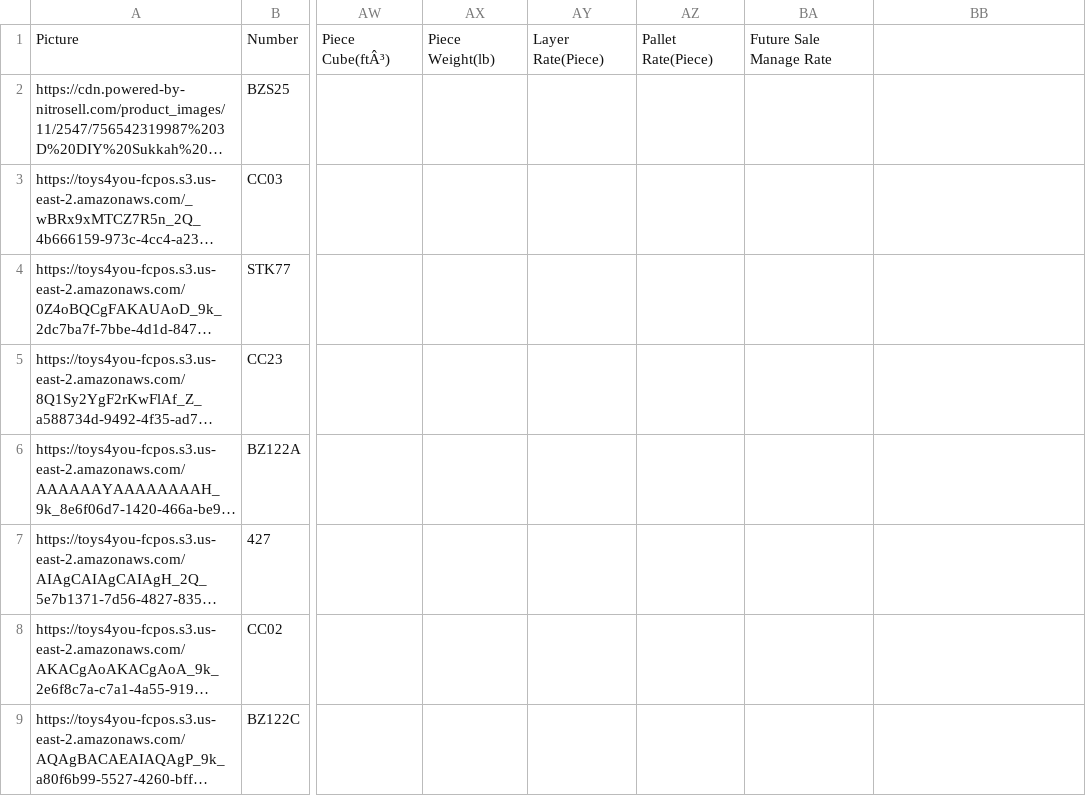
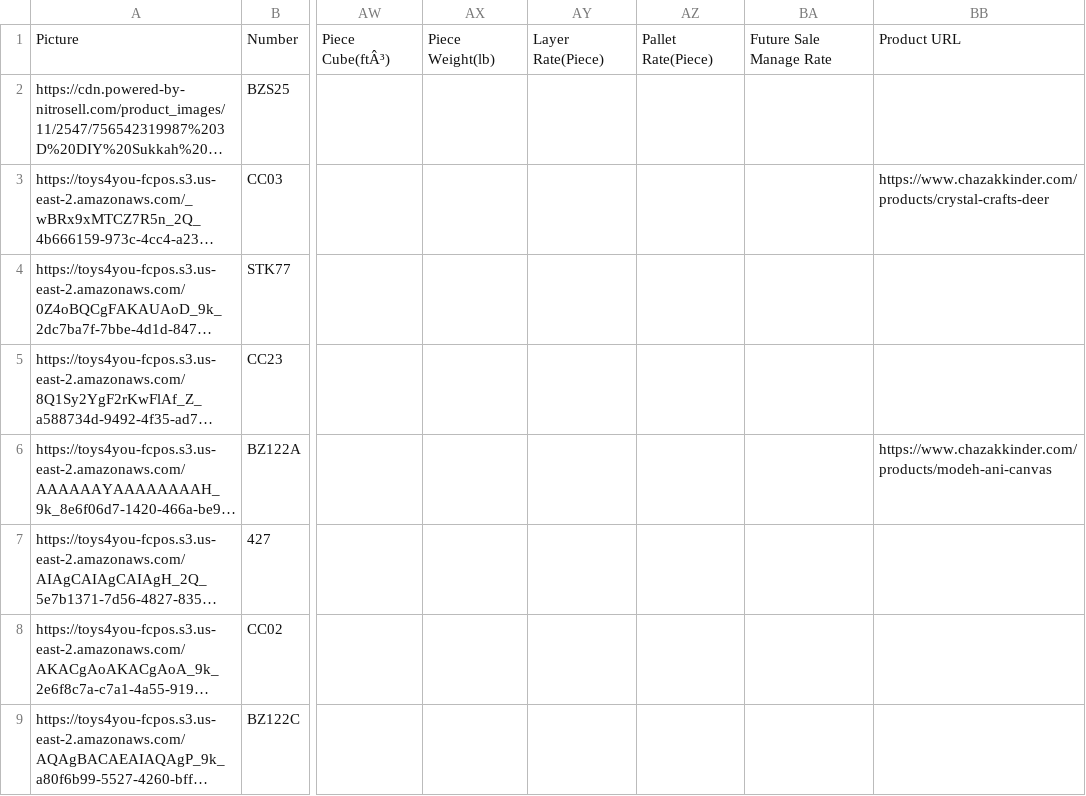
Before and after one commit to shloimy-dev/sites-scraper, a CSV file: data/sheets/chazak.csv, drawn as a sheet; only a part is shown, gaps mark what is left out; long unchanged cells end in …; the diff names each change by its address in the sheet, - before the commit and + after, or states it on an @@ line.

Commit message:
Enhance product URL discovery and site configuration
- Updated `PRODUCT_URL_DISCOVERY.md` to clarify the process of discovering product URLs using reference numbers and patterns.
- Revised `sites.yaml` to standardize URL patterns for multiple sites, ensuring consistency in fetching product pages.
- Added discovered URLs for `chazak` and `playkidiz`, noting the status of each URL.
- Introduced test results for fetching one page per site, highlighting successes and failures.
- Created scripts for batch URL discovery across all sites, improving efficiency in managing product URLs.

```diff
--- a/data/sheets/chazak.csv
+++ b/data/sheets/chazak.csv
-BB1: (empty)
+BB1: Product URL
-BB3: (empty)
+BB3: https://www.chazakkinder.com/products/crystal-crafts-deer
-BB6: (empty)
+BB6: https://www.chazakkinder.com/products/modeh-ani-canvas
```
Also changed, not shown: 14 other files.
